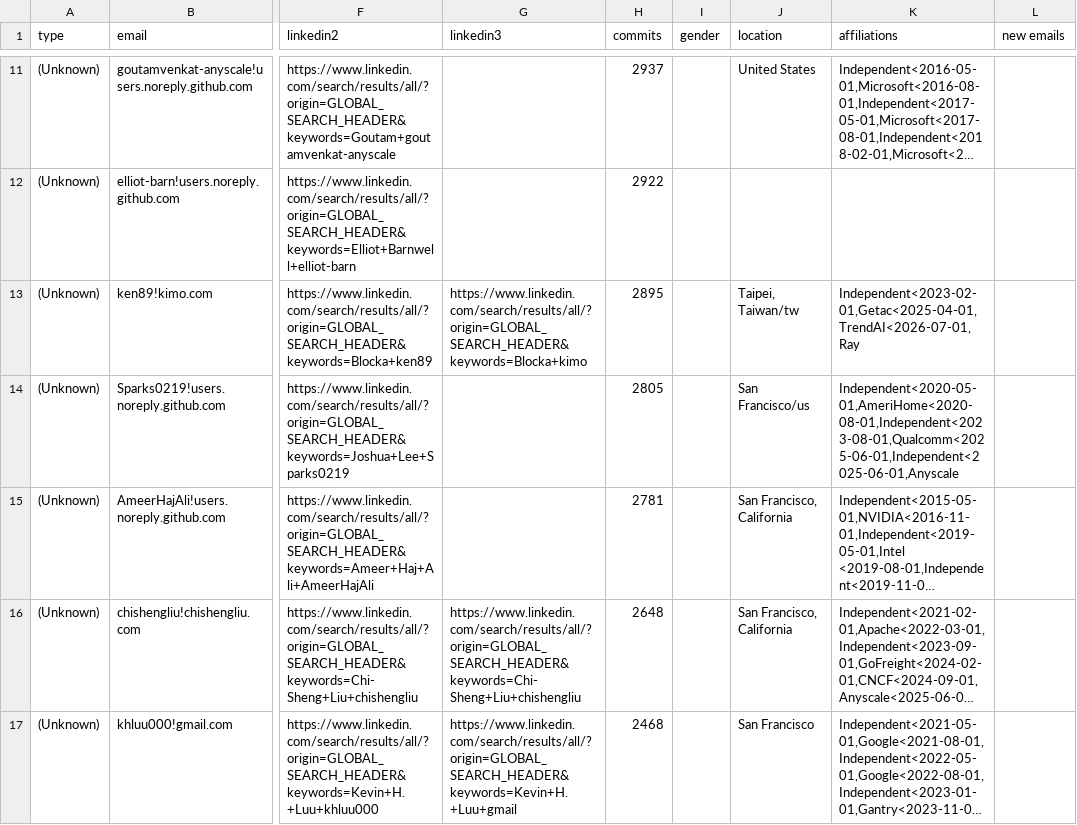
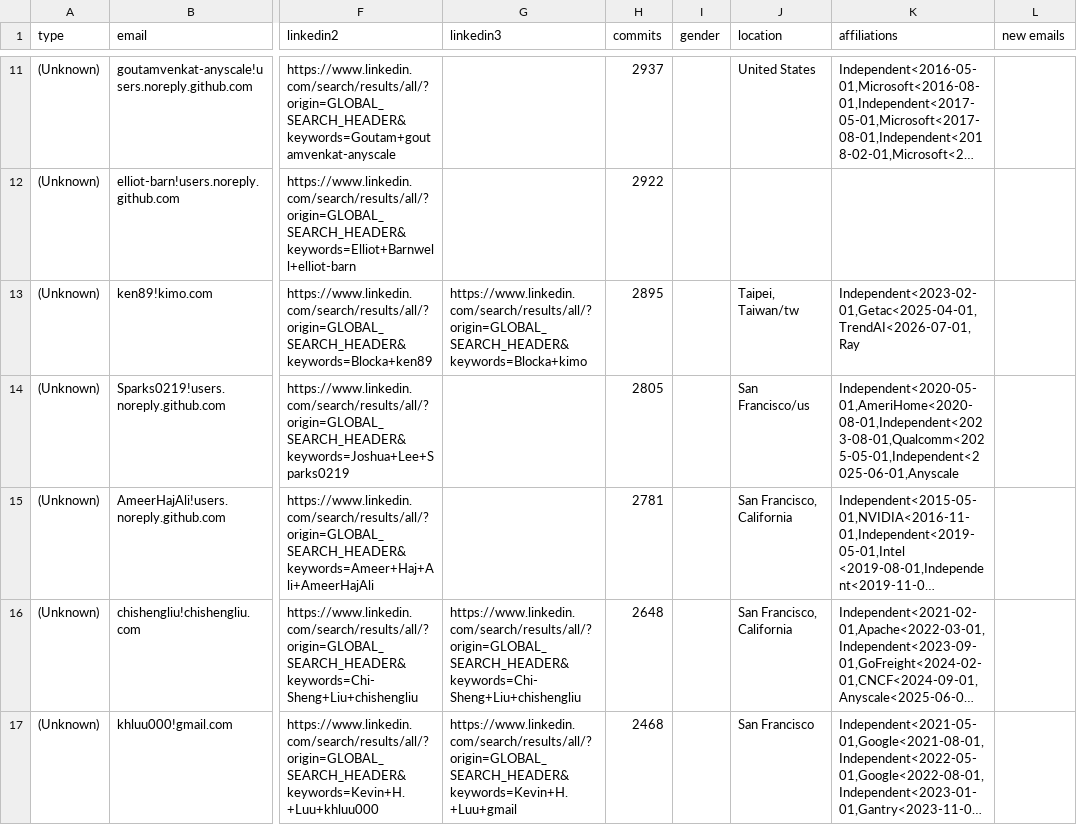
Before and after one commit to cncf/gitdm, a CSV file: src/affiliations.csv, drawn as a sheet; only a part is shown, gaps mark what is left out; long unchanged cells end in …; the diff names each change by its address in the sheet, - before the commit and + after, or states it on an @@ line.

Commit message:
New rolls to import
Signed-off-by: Łukasz Gryglicki <lgryglicki@cncf.io>

```diff
--- a/src/affiliations.csv
+++ b/src/affiliations.csv
-K14 (affiliations): Independent<2020-05-01,AmeriHome<2020-08-01,Independent<2023-08-01,Qualcomm<2025-06-01,Independent<2025-06-01,Anyscale
+K14 (affiliations): Independent<2020-05-01,AmeriHome<2020-08-01,Independent<2023-08-01,Qualcomm<2025-05-01,Independent<2025-06-01,Anyscale
```
